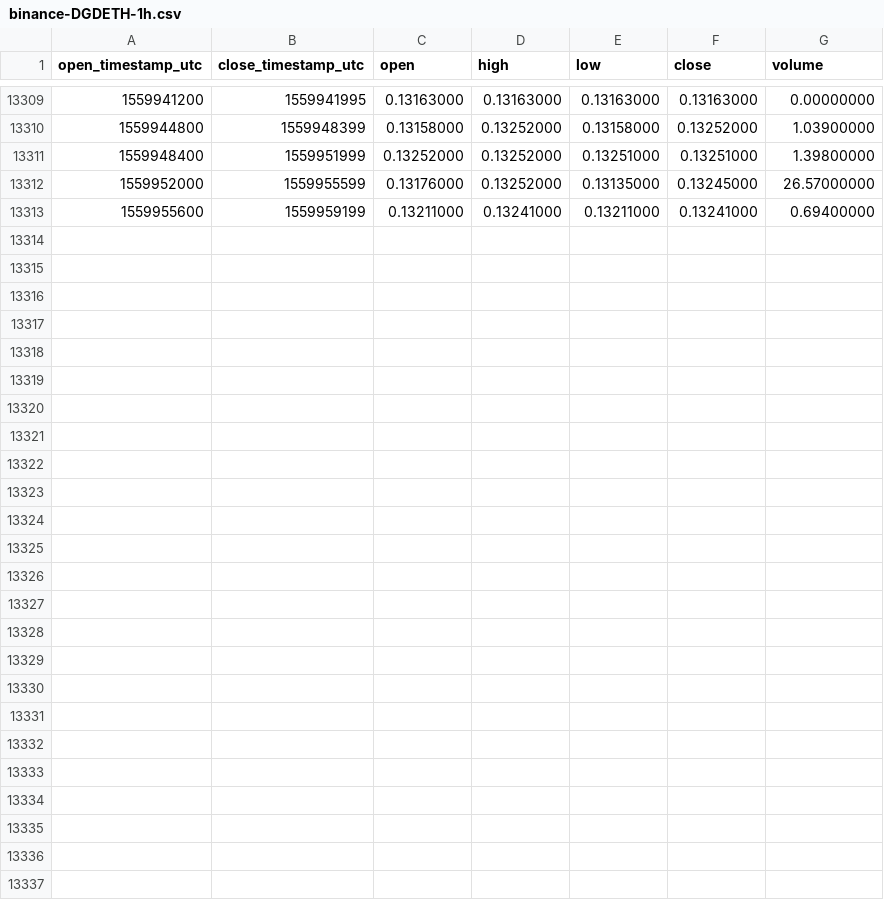
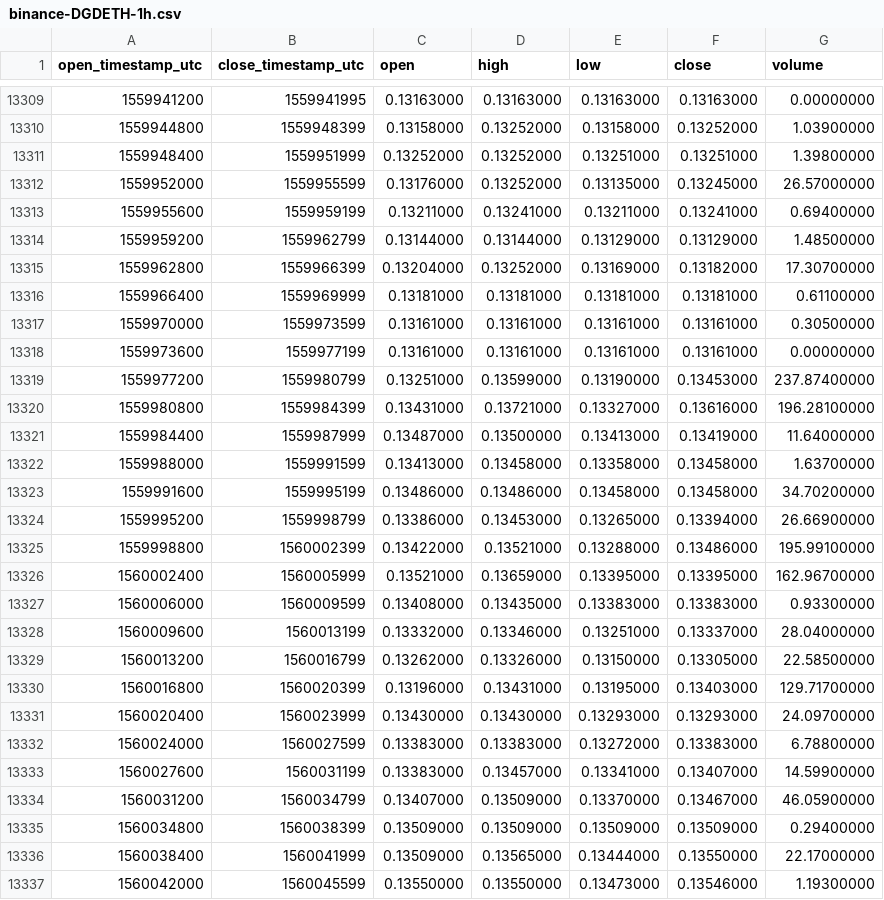
Before and after one commit to cryptobigbro/binance-DGDETH, a CSV file: binance-DGDETH-1h.csv, drawn as a sheet; only a part is shown, gaps mark what is left out; the diff names each change by its address in the sheet, - before the commit and + after, or states it on an @@ line.

Commit message:
Update OHLCV data.

```diff
--- a/binance-DGDETH-1h.csv
+++ b/binance-DGDETH-1h.csv
+row 13314: 1559959200 | 1559962799 | 0.13144000 | 0.13144000 | 0.13129000 | 0.13129000 | 1.48500000
+row 13315: 1559962800 | 1559966399 | 0.13204000 | 0.13252000 | 0.13169000 | 0.13182000 | 17.30700000
+row 13316: 1559966400 | 1559969999 | 0.13181000 | 0.13181000 | 0.13181000 | 0.13181000 | 0.61100000
+row 13317: 1559970000 | 1559973599 | 0.13161000 | 0.13161000 | 0.13161000 | 0.13161000 | 0.30500000
+row 13318: 1559973600 | 1559977199 | 0.13161000 | 0.13161000 | 0.13161000 | 0.13161000 | 0.00000000
+row 13319: 1559977200 | 1559980799 | 0.13251000 | 0.13599000 | 0.13190000 | 0.13453000 | 237.87400000
+row 13320: 1559980800 | 1559984399 | 0.13431000 | 0.13721000 | 0.13327000 | 0.13616000 | 196.28100000
+row 13321: 1559984400 | 1559987999 | 0.13487000 | 0.13500000 | 0.13413000 | 0.13419000 | 11.64000000
+row 13322: 1559988000 | 1559991599 | 0.13413000 | 0.13458000 | 0.13358000 | 0.13458000 | 1.63700000
+row 13323: 1559991600 | 1559995199 | 0.13486000 | 0.13486000 | 0.13458000 | 0.13458000 | 34.70200000
+row 13324: 1559995200 | 1559998799 | 0.13386000 | 0.13453000 | 0.13265000 | 0.13394000 | 26.66900000
+row 13325: 1559998800 | 1560002399 | 0.13422000 | 0.13521000 | 0.13288000 | 0.13486000 | 195.99100000
+row 13326: 1560002400 | 1560005999 | 0.13521000 | 0.13659000 | 0.13395000 | 0.13395000 | 162.96700000
+row 13327: 1560006000 | 1560009599 | 0.13408000 | 0.13435000 | 0.13383000 | 0.13383000 | 0.93300000
+row 13328: 1560009600 | 1560013199 | 0.13332000 | 0.13346000 | 0.13251000 | 0.13337000 | 28.04000000
+row 13329: 1560013200 | 1560016799 | 0.13262000 | 0.13326000 | 0.13150000 | 0.13305000 | 22.58500000
+row 13330: 1560016800 | 1560020399 | 0.13196000 | 0.13431000 | 0.13195000 | 0.13403000 | 129.71700000
+row 13331: 1560020400 | 1560023999 | 0.13430000 | 0.13430000 | 0.13293000 | 0.13293000 | 24.09700000
+row 13332: 1560024000 | 1560027599 | 0.13383000 | 0.13383000 | 0.13272000 | 0.13383000 | 6.78800000
+row 13333: 1560027600 | 1560031199 | 0.13383000 | 0.13457000 | 0.13341000 | 0.13407000 | 14.59900000
+row 13334: 1560031200 | 1560034799 | 0.13407000 | 0.13509000 | 0.13370000 | 0.13467000 | 46.05900000
+row 13335: 1560034800 | 1560038399 | 0.13509000 | 0.13509000 | 0.13509000 | 0.13509000 | 0.29400000
+row 13336: 1560038400 | 1560041999 | 0.13509000 | 0.13565000 | 0.13444000 | 0.13550000 | 22.17000000
+row 13337: 1560042000 | 1560045599 | 0.13550000 | 0.13550000 | 0.13473000 | 0.13546000 | 1.19300000
```
Also changed, not shown: binance-DGDETH-1d.csv.
